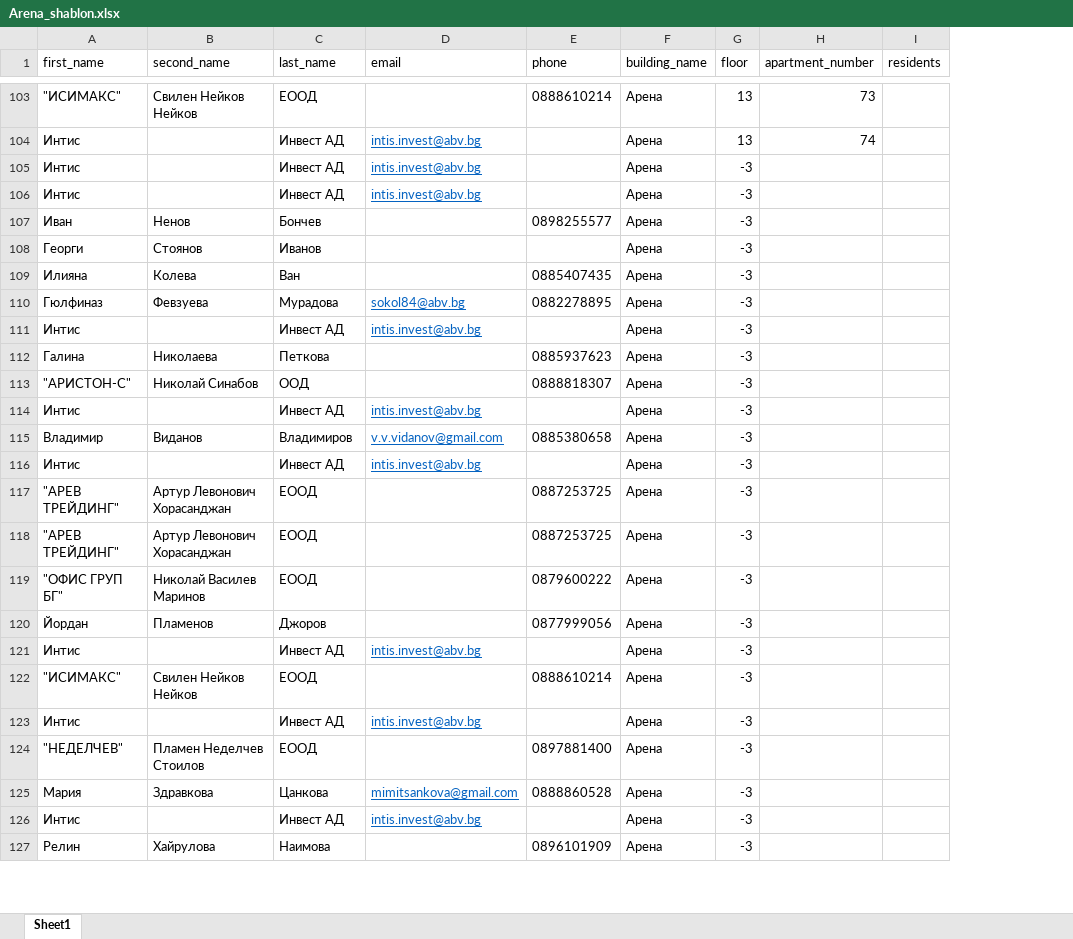
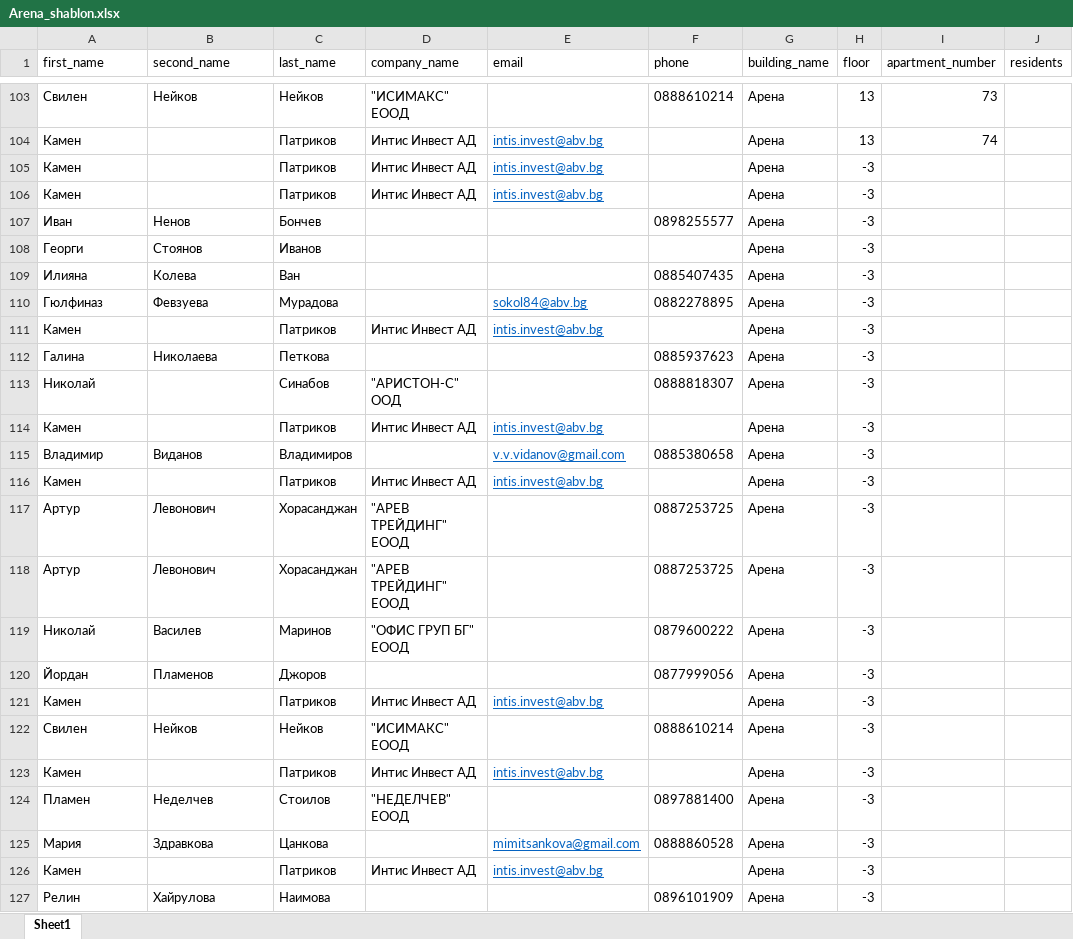
Before and after one commit to GeorgiM13/professional-house-manager, an Excel workbook: tools/import/data/Arena_shablon.xlsx, sheet Sheet1, drawn as a sheet; only a part is shown, gaps mark what is left out; values as stored, in another font and other column widths than the file's, no borders; the diff covers the shown part only; the diff names each change by its address in the sheet, - before the commit and + after, or states it on an @@ line.

```diff
--- a/tools/import/data/Arena_shablon.xlsx (sheet Sheet1)
+++ b/tools/import/data/Arena_shablon.xlsx (sheet Sheet1)
+column D (company_name), rows 103-126: "ИСИМАКС" ЕООД | Интис Инвест АД | Интис Инвест АД | Интис Инвест АД |  |  |  |  | Интис Инвест АД |  | "АРИСТОН-С" ООД | Интис Инвест АД |  | Интис Инвест АД | "АРЕВ ТРЕЙДИНГ" ЕООД | "АРЕВ ТРЕЙДИНГ" ЕООД | "ОФИС ГРУП БГ" ЕООД |  | Интис Инвест АД | "ИСИМАКС" ЕООД | Интис Инвест АД | "НЕДЕЛЧЕВ" ЕООД |  | Интис Инвест АД
-A103 (first_name): "ИСИМАКС"
+A103 (first_name): Свилен
-B103 (second_name): Свилен Нейков Нейков
+B103 (second_name): Нейков
-C103 (last_name): ЕООД
+C103 (last_name): Нейков
-A104:A106 (first_name): Интис
+A104:A106 (first_name): Камен
-C104:C106 (last_name): Инвест АД
+C104:C106 (last_name): Патриков
-A111 (first_name): Интис
+A111 (first_name): Камен
-C111 (last_name): Инвест АД
+C111 (last_name): Патриков
-A113 (first_name): "АРИСТОН-С"
+A113 (first_name): Николай
-B113 (second_name): Николай Синабов
+B113 (second_name): (empty)
-C113 (last_name): ООД
+C113 (last_name): Синабов
-A114 (first_name): Интис
+A114 (first_name): Камен
-C114 (last_name): Инвест АД
+C114 (last_name): Патриков
-A116 (first_name): Интис
+A116 (first_name): Камен
-C116 (last_name): Инвест АД
+C116 (last_name): Патриков
-A117:A118 (first_name): "АРЕВ ТРЕЙДИНГ"
+A117:A118 (first_name): Артур
-B117:B118 (second_name): Артур Левонович Хорасанджан
+B117:B118 (second_name): Левонович
-C117:C118 (last_name): ЕООД
+C117:C118 (last_name): Хорасанджан
-A119 (first_name): "ОФИС ГРУП БГ"
+A119 (first_name): Николай
-B119 (second_name): Николай Василев Маринов
+B119 (second_name): Василев
-C119 (last_name): ЕООД
+C119 (last_name): Маринов
-A121 (first_name): Интис
+A121 (first_name): Камен
-C121 (last_name): Инвест АД
+C121 (last_name): Патриков
-A122 (first_name): "ИСИМАКС"
+A122 (first_name): Свилен
-B122 (second_name): Свилен Нейков Нейков
+B122 (second_name): Нейков
-C122 (last_name): ЕООД
+C122 (last_name): Нейков
-A123 (first_name): Интис
+A123 (first_name): Камен
-C123 (last_name): Инвест АД
+C123 (last_name): Патриков
-A124 (first_name): "НЕДЕЛЧЕВ"
+A124 (first_name): Пламен
-B124 (second_name): Пламен Неделчев Стоилов
+B124 (second_name): Неделчев
-C124 (last_name): ЕООД
+C124 (last_name): Стоилов
-A126 (first_name): Интис
+A126 (first_name): Камен
-C126 (last_name): Инвест АД
+C126 (last_name): Патриков
```
Also changed, not shown: 1 removed row and 257 edited cells elsewhere in this sheet, 8 other files.
